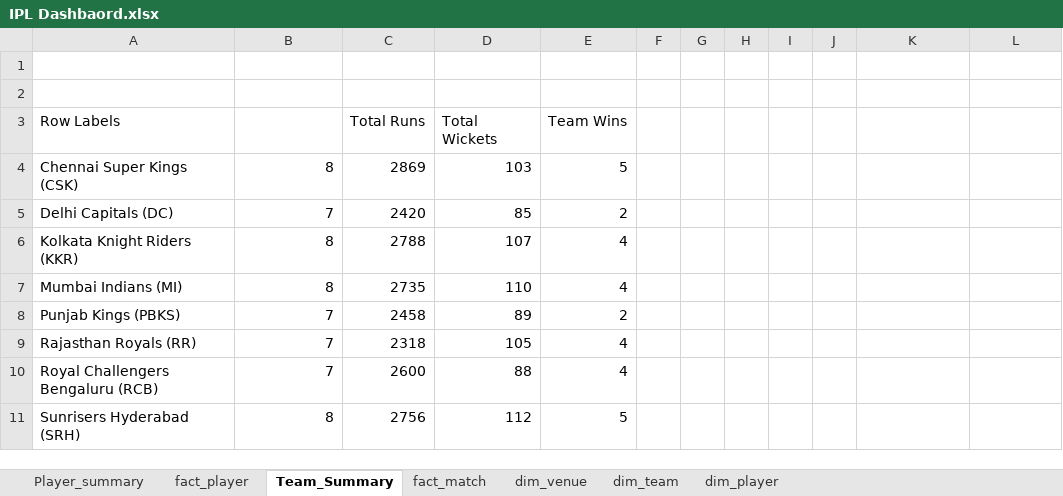
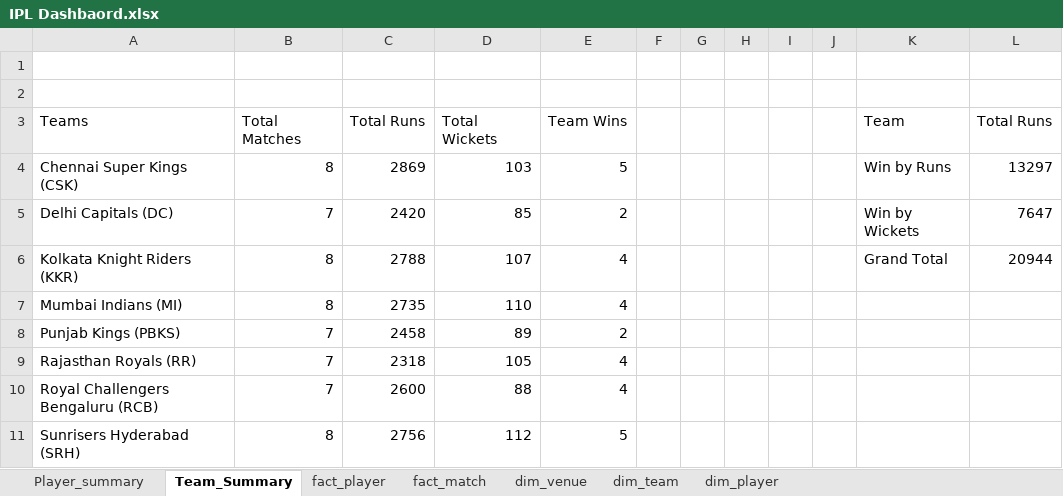
Before and after one commit to DhruvPanchal0312/IPL-Dashboard-2025, an Excel workbook: IPL Dashbaord.xlsx, sheet Team_Summary, drawn as a sheet; only a part is shown; values as stored, in another font and other column widths than the file's, no borders; charts and pictures not drawn; removed rows and columns are numbered as before the commit, all else as after; the diff covers the shown part only; the diff names each change by its address in the sheet, - before the commit and + after, or states it on an @@ line.

```diff
--- a/IPL Dashbaord.xlsx (sheet Team_Summary)
+++ b/IPL Dashbaord.xlsx (sheet Team_Summary)
@@ sheet tab order changed: Player_summary | Team_Summary | fact_player | fact_match | dim_venue | dim_team | dim_player @@
-row 3: Row Labels |  | Total Runs | Total Wickets | Team Wins
+row 3: Teams | Total Matches | Total Runs | Total Wickets | Team Wins |  |  |  |  |  | Team | Total Runs
-K4: (empty)
+K4: Win by Runs
-L4: (empty)
+L4: 13297
-K5: (empty)
+K5: Win by Wickets
-L5: (empty)
+L5: 7647
-K6: (empty)
+K6: Grand Total
-L6: (empty)
+L6: 20944
```
Also changed, not shown: 43 added rows and 1 removed row elsewhere in this sheet, charts or pictures.
